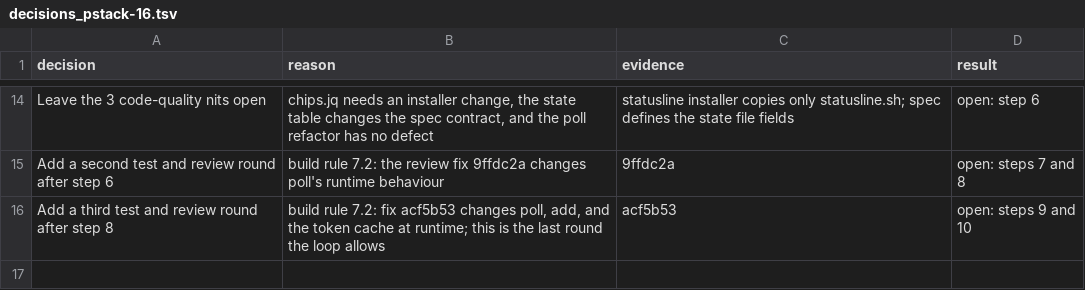
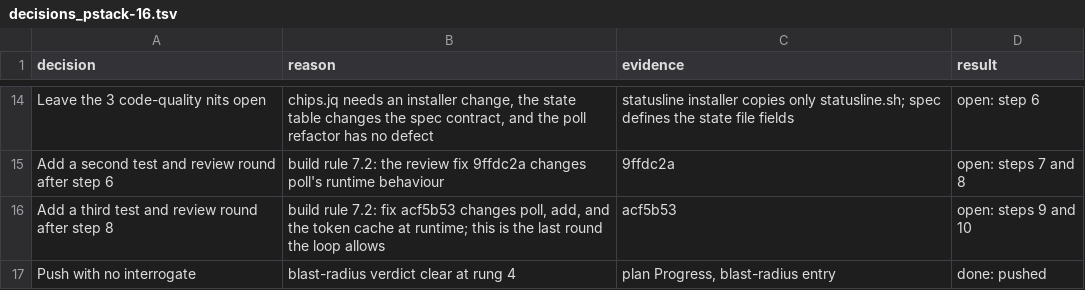
Before and after one commit to xxKeefer/skills, a TSV file: .ai/decisions_pstack-16.tsv, drawn as a sheet; only a part is shown, gaps mark what is left out.

Commit message:
docs(ai): tick unit 16 and record its push

```diff
--- a/.ai/decisions_pstack-16.tsv
+++ b/.ai/decisions_pstack-16.tsv
@@ -16 +16,2 @@ Add a second test and review round after step 6	build rule 7.2: the review fix 9
 Add a third test and review round after step 8	build rule 7.2: fix acf5b53 changes poll, add, and the token cache at runtime; this is the last round the loop allows	acf5b53	open: steps 9 and 10
+Push with no interrogate	blast-radius verdict clear at rung 4	plan Progress, blast-radius entry	done: pushed
```
Also changed, not shown: 2 other files.
